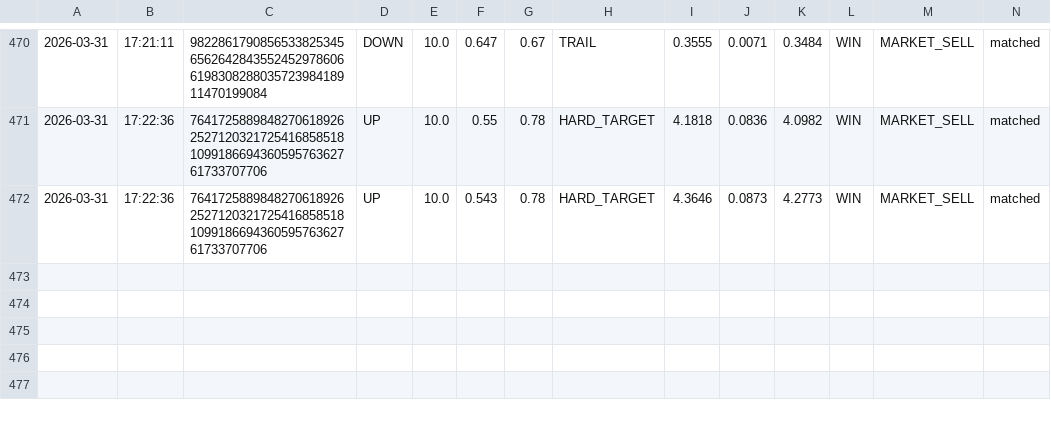
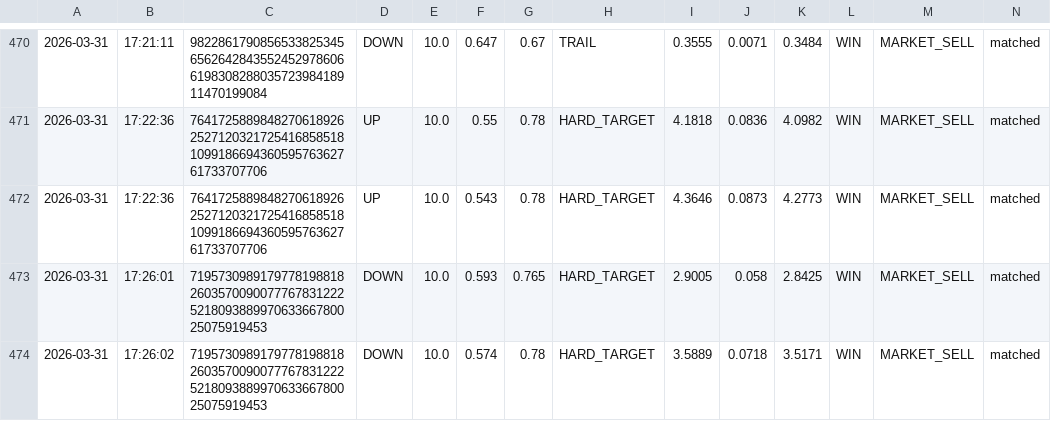
Before and after one commit to gutu99/bot-dashboard, a CSV file: Test1.csv, drawn as a sheet; only a part is shown, gaps mark what is left out.

```diff
--- a/Test1.csv
+++ b/Test1.csv
@@ -472 +472,3 @@
 2026-03-31,17:22:36,76417258898482706189262527120321725416858518109918669436059576362761733707706,UP,10.0,0.543,0.78,HARD_TARGET,4.3646,0.0873,4.2773,WIN,MARKET_SELL,matched
+2026-03-31,17:26:01,71957309891797781988182603570090077767831222521809388997063366780025075919453,DOWN,10.0,0.593,0.765,HARD_TARGET,2.9005,0.058,2.8425,WIN,MARKET_SELL,matched
+2026-03-31,17:26:02,71957309891797781988182603570090077767831222521809388997063366780025075919453,DOWN,10.0,0.574,0.78,HARD_TARGET,3.5889,0.0718,3.5171,WIN,MARKET_SELL,matched
```
Also changed, not shown: TestNew.csv.
